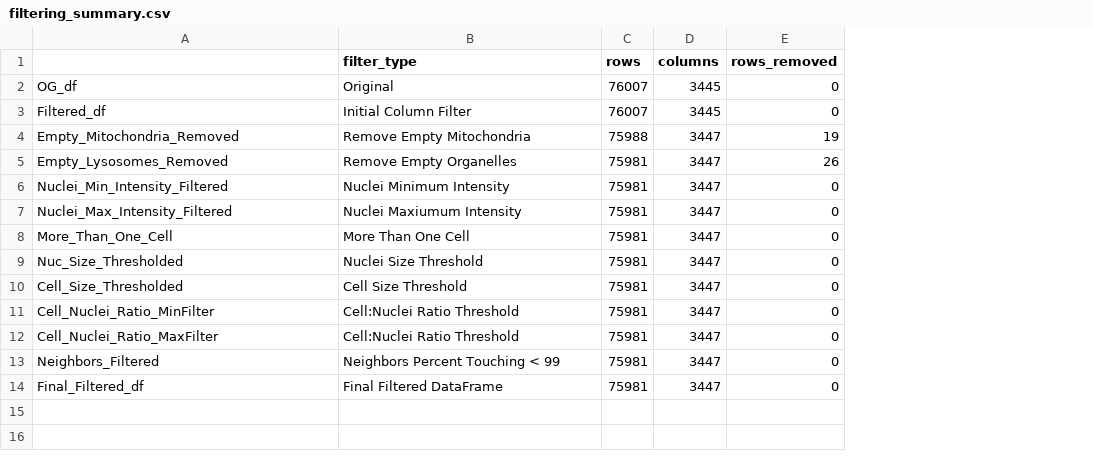
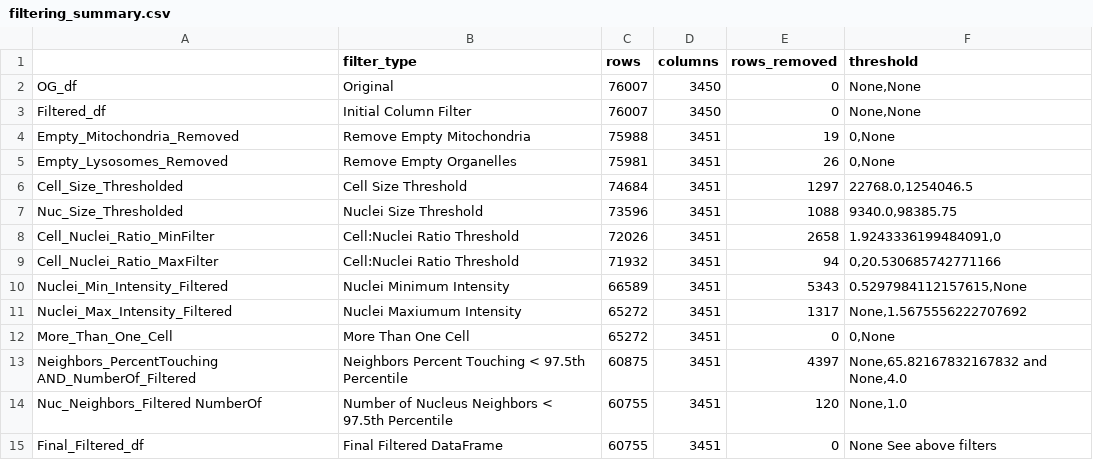
Before and after one commit to allielas/HTP_fibroblasts_mitolyso, a CSV file: filtering_summary.csv, drawn as a sheet; removed rows and columns are numbered as before the commit, all else as after; the diff names each change by its address in the sheet, - before the commit and + after, or states it on an @@ line.

Commit message:
updated normalization and quality control filtering

```diff
--- a/filtering_summary.csv
+++ b/filtering_summary.csv
+column F (threshold), rows 2-5: None,None | None,None | 0,None | 0,None; rows 10-12: 0.5297984112157615,None | None,1.5675556222707692 | 0,None; row 15: None See above filters
-D2:D3 (columns): 3445
+D2:D3 (columns): 3450
-D4:D5 (columns): 3447
+D4:D5 (columns): 3451
+row 6: Cell_Size_Thresholded | Cell Size Threshold | 74684 | 3451 | 1297 | 22768.0,1254046.5
+row 7: Nuc_Size_Thresholded | Nuclei Size Threshold | 73596 | 3451 | 1088 | 9340.0,98385.75
+row 8: Cell_Nuclei_Ratio_MinFilter | Cell:Nuclei Ratio Threshold | 72026 | 3451 | 2658 | 1.9243336199484091,0
+row 9: Cell_Nuclei_Ratio_MaxFilter | Cell:Nuclei Ratio Threshold | 71932 | 3451 | 94 | 0,20.530685742771166
-C10 (rows): 75981
+C10 (rows): 66589
-D10:D12 (columns): 3447
+D10:D12 (columns): 3451
-E10 (rows_removed): 0
+E10 (rows_removed): 5343
-C11:C12 (rows): 75981
+C11:C12 (rows): 65272
-E11 (rows_removed): 0
+E11 (rows_removed): 1317
-row 9: Nuc_Size_Thresholded | Nuclei Size Threshold | 75981 | 3447 | 0
-row 10: Cell_Size_Thresholded | Cell Size Threshold | 75981 | 3447 | 0
-row 11: Cell_Nuclei_Ratio_MinFilter | Cell:Nuclei Ratio Threshold | 75981 | 3447 | 0
-row 12: Cell_Nuclei_Ratio_MaxFilter | Cell:Nuclei Ratio Threshold | 75981 | 3447 | 0
-row 13: Neighbors_Filtered | Neighbors Percent Touching < 99 | 75981 | 3447 | 0
+row 13: Neighbors_PercentTouching AND_NumberOf_Filtered | Neighbors Percent Touching < 97.5th Percentile | 60875 | 3451 | 4397 | None,65.82167832167832 and None,4.0
+row 14: Nuc_Neighbors_Filtered NumberOf | Number of Nucleus Neighbors < 97.5th Percentile | 60755 | 3451 | 120 | None,1.0
-C15 (rows): 75981
+C15 (rows): 60755
-D15 (columns): 3447
+D15 (columns): 3451
```
Also changed, not shown: 4 other files.
